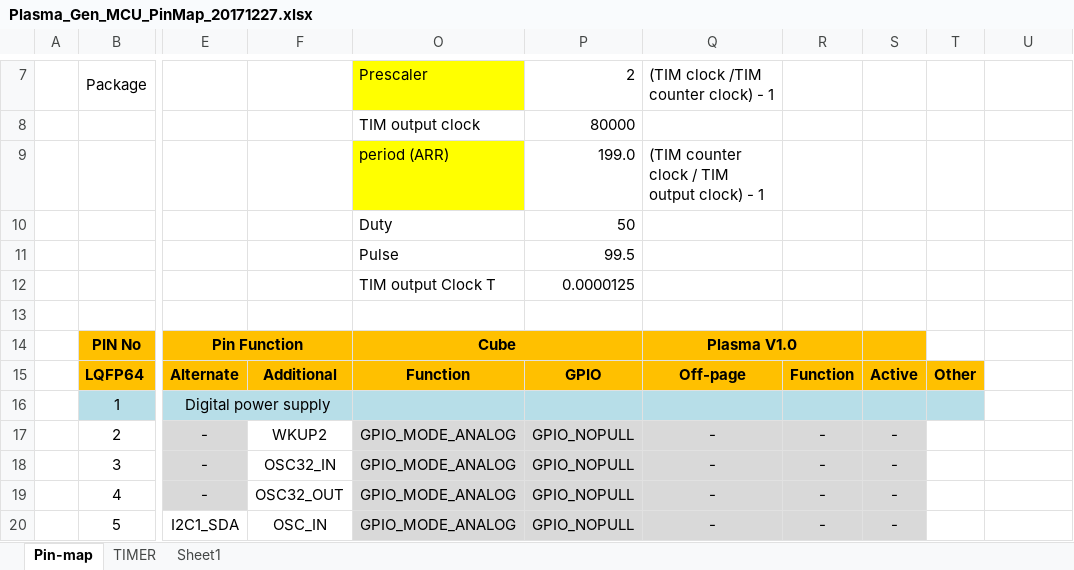
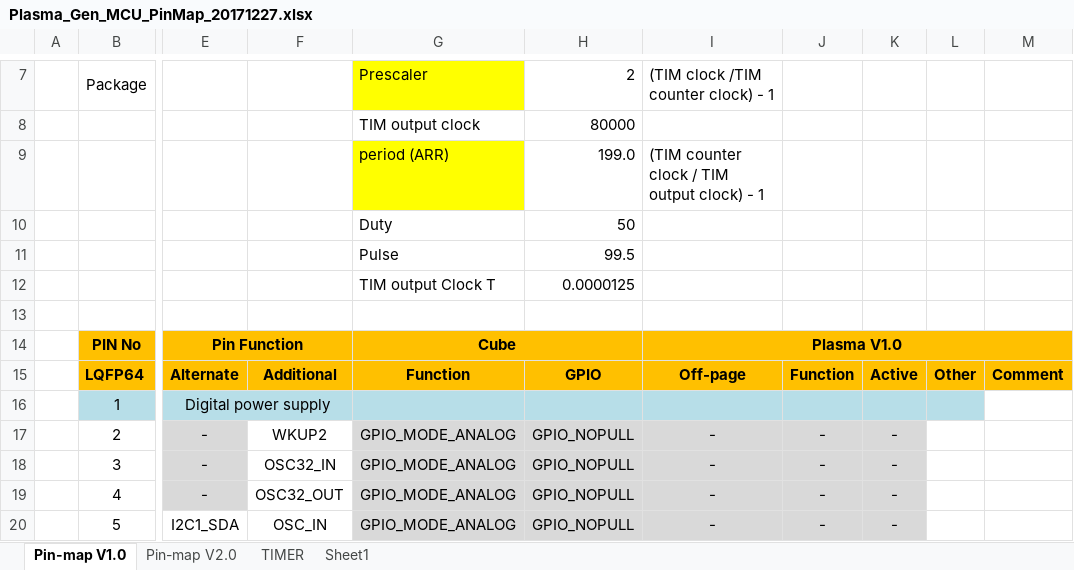
Before and after one commit to ArvidJoung/Plasma_Gen, an Excel workbook: 4_Firmware/Plasma_Gen_MCU_PinMap_20171227.xlsx, sheet Pin-map V1.0, drawn as a sheet; only a part is shown, gaps mark what is left out; values as stored, in another font and other column widths than the file's, no borders; removed rows and columns are numbered as before the commit, all else as after; the diff names each change by its address in the sheet, - before the commit and + after, or states it on an @@ line.

```diff
--- a/4_Firmware/Plasma_Gen_MCU_PinMap_20171227.xlsx (sheet Pin-map V1.0)
+++ b/4_Firmware/Plasma_Gen_MCU_PinMap_20171227.xlsx (sheet Pin-map V1.0)
-sheet tab: Pin-map
+sheet tab: Pin-map V1.0
+sheet tab: Pin-map V2.0
-Q14:R14 merged
+I14:M14 merged
-L14:M14 fill: none
+L14:M14 fill: #FFC000
-M15: (empty)
+M15: Comment
-M15 fill: none
+M15 fill: #FFC000
```
Also changed, not shown: hidden cells.
